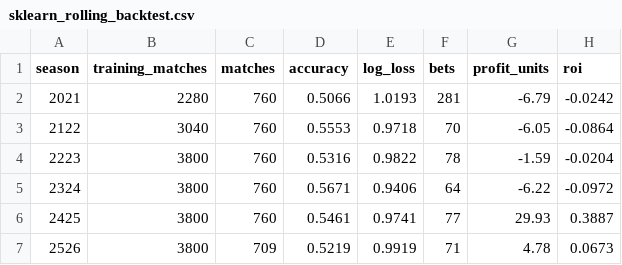
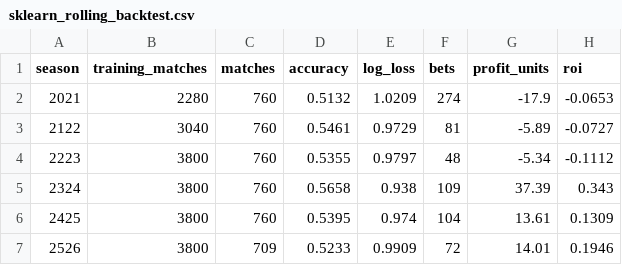
Before and after one commit to chocho1235/fc, a CSV file: football_ai_model/reports/sklearn_rolling_backtest.csv, drawn as a sheet.

```diff
--- a/football_ai_model/reports/sklearn_rolling_backtest.csv
+++ b/football_ai_model/reports/sklearn_rolling_backtest.csv
@@ -1,7 +1,7 @@
 season,training_matches,matches,accuracy,log_loss,bets,profit_units,roi
-2021,2280,760,0.5066,1.0193,281,-6.79,-0.0242
-2122,3040,760,0.5553,0.9718,70,-6.05,-0.0864
-2223,3800,760,0.5316,0.9822,78,-1.59,-0.0204
-2324,3800,760,0.5671,0.9406,64,-6.22,-0.0972
-2425,3800,760,0.5461,0.9741,77,29.93,0.3887
-2526,3800,709,0.5219,0.9919,71,4.78,0.0673
+2021,2280,760,0.5132,1.0209,274,-17.9,-0.0653
+2122,3040,760,0.5461,0.9729,81,-5.89,-0.0727
+2223,3800,760,0.5355,0.9797,48,-5.34,-0.1112
+2324,3800,760,0.5658,0.938,109,37.39,0.343
+2425,3800,760,0.5395,0.974,104,13.61,0.1309
+2526,3800,709,0.5233,0.9909,72,14.01,0.1946
```
Also changed, not shown: football_ai_model/data/processed/sklearn_rolling_predictions.csv, football_ai_model/data/processed/upcoming_predictions.csv, 17 other files.
